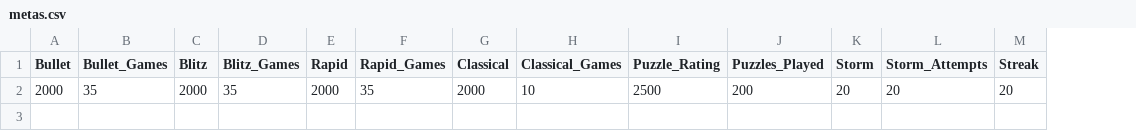
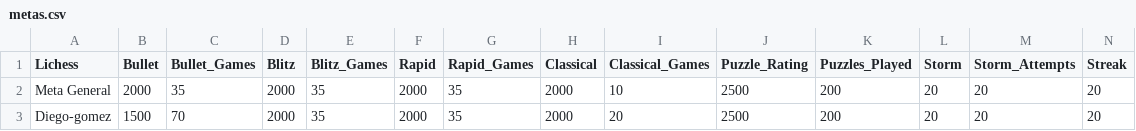
Before and after one commit to jc-altgr-dev/AjedrezNomada, a CSV file: dashboard/pruebas/metas.csv, drawn as a sheet; only a part is shown; rows hold the shown columns only; the diff names each change by its address in the sheet, - before the commit and + after, or states it on an @@ line.

Commit message:
update logic pruebas dashboard

```diff
--- a/dashboard/pruebas/metas.csv
+++ b/dashboard/pruebas/metas.csv
+column A (Lichess), row 2: Meta General
+row 3: Diego-gomez | 1500 | 70 | 2000 | 35 | 2000 | 35 | 2000 | 20 | 2500 | 200 | 20 | 20 | 20
```
Also changed, not shown: 2 other files.
